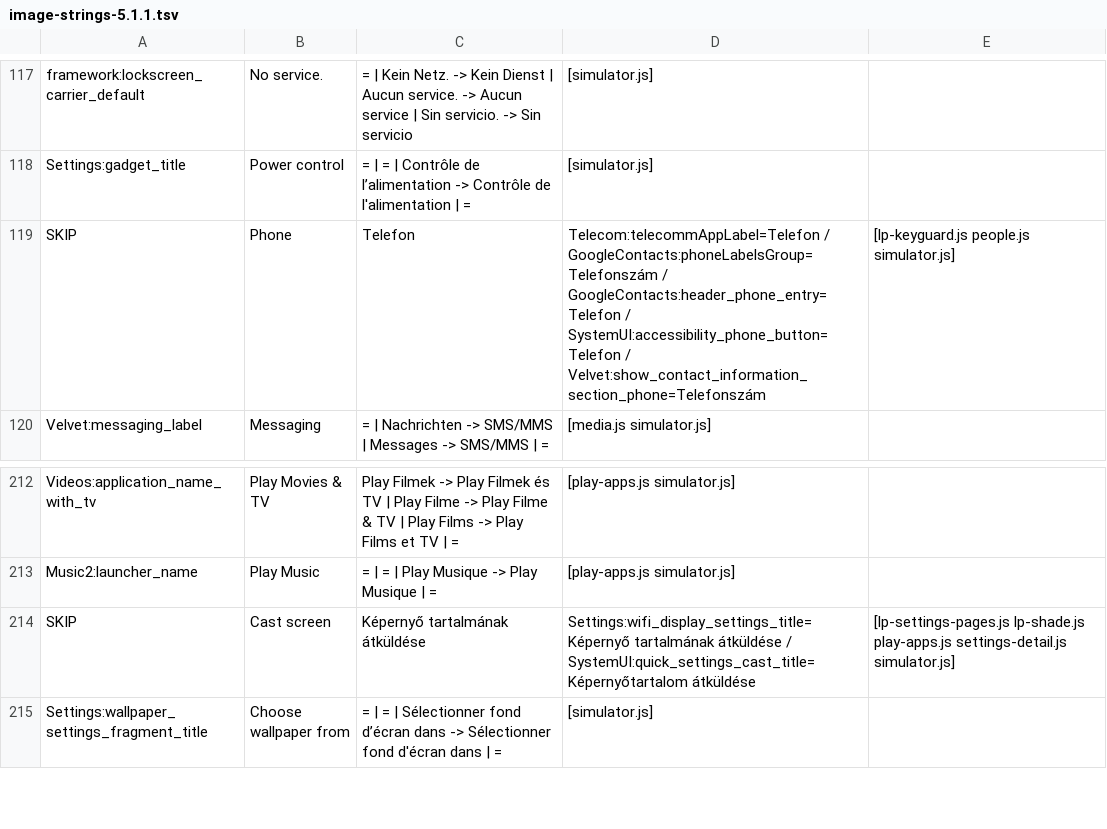
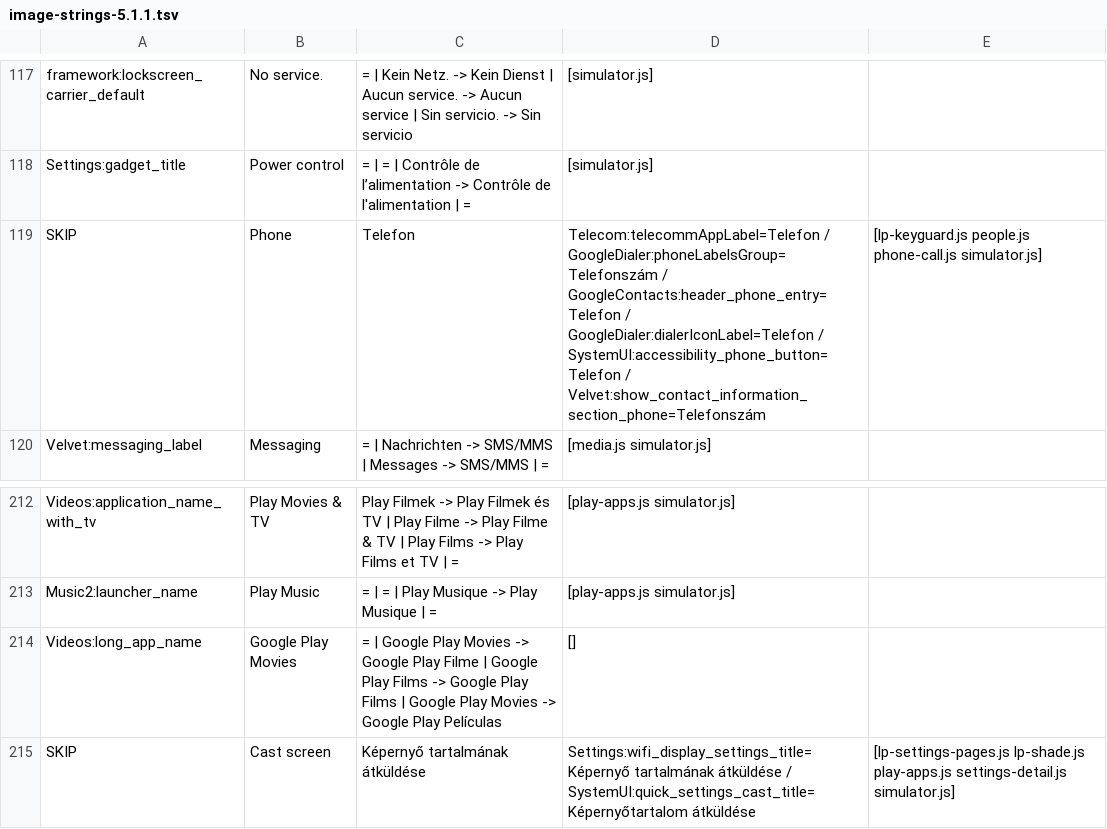
Before and after one commit to szabolevi98/android-simulator, a TSV file: docs/image-strings-5.1.1.tsv, drawn as a sheet; only a part is shown, gaps mark what is left out; the shorter side is filled out with more unchanged rows.

Commit message:
Nexus 4 4.3: Play Music, Google Play Movies and Play Books (KitKat's Play apps at the Nexus 4 scale, icons and labels from the JWR66Y image) beside AOSP Music; launcher labels pinned to the images' app names

```diff
--- a/docs/image-strings-5.1.1.tsv
+++ b/docs/image-strings-5.1.1.tsv
@@ -118,3 +118,3 @@ framework:lockscreen_carrier_default	No service.	= | Kein Netz. -> Kein Dienst |
 Settings:gadget_title	Power control	= | = | Contrôle de l’alimentation -> Contrôle de l'alimentation | =	[simulator.js]
-SKIP	Phone	Telefon	Telecom:telecommAppLabel=Telefon / GoogleContacts:phoneLabelsGroup=Telefonszám / GoogleContacts:header_phone_entry=Telefon / SystemUI:accessibility_phone_button=Telefon / Velvet:show_contact_information_section_phone=Telefonszám	[lp-keyguard.js people.js simulator.js]
+SKIP	Phone	Telefon	Telecom:telecommAppLabel=Telefon / GoogleDialer:phoneLabelsGroup=Telefonszám / GoogleContacts:header_phone_entry=Telefon / GoogleDialer:dialerIconLabel=Telefon / SystemUI:accessibility_phone_button=Telefon / Velvet:show_contact_information_section_phone=Telefonszám	[lp-keyguard.js people.js phone-call.js simulator.js]
 Velvet:messaging_label	Messaging	= | Nachrichten -> SMS/MMS | Messages -> SMS/MMS | =	[media.js simulator.js]
@@ -213,2 +213,3 @@ Videos:application_name_with_tv	Play Movies & TV	Play Filmek -> Play Filmek és
 Music2:launcher_name	Play Music	= | = | Play Musique -> Play Musique | =	[play-apps.js simulator.js]
+Videos:long_app_name	Google Play Movies	= | Google Play Movies -> Google Play Filme | Google Play Films -> Google Play Films | Google Play Movies -> Google Play Películas	[]
 SKIP	Cast screen	Képernyő tartalmának átküldése	Settings:wifi_display_settings_title=Képernyő tartalmának átküldése / SystemUI:quick_settings_cast_title=Képernyőtartalom átküldése	[lp-settings-pages.js lp-shade.js play-apps.js settings-detail.js simulator.js]
```
Also changed, not shown: docs/image-strings-4.0.4.tsv, docs/image-strings-4.4.4.tsv, 20 other files.
